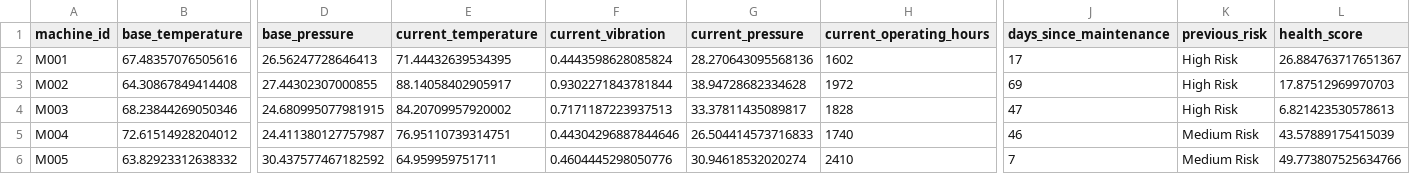
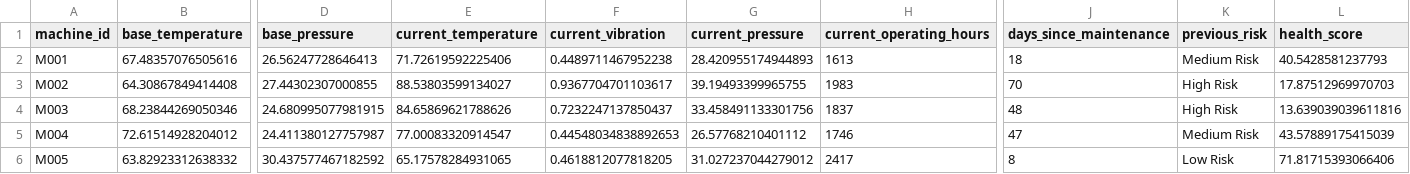
Before and after one commit to fayizafarooq/predictive-maintenance, a CSV file: notebooks/machine_states.csv, drawn as a sheet; only a part is shown, gaps mark what is left out; the diff covers the shown part only; the diff names each change by its address in the sheet, - before the commit and + after, or states it on an @@ line.

```diff
--- a/notebooks/machine_states.csv
+++ b/notebooks/machine_states.csv
-E2 (current_temperature): 71.44432639534395
+E2 (current_temperature): 71.72619592225406
-F2 (current_vibration): 0.4443598628085824
+F2 (current_vibration): 0.4489711467952238
-G2 (current_pressure): 28.270643095568136
+G2 (current_pressure): 28.420955174944893
-H2 (current_operating_hours): 1602
+H2 (current_operating_hours): 1613
-J2 (days_since_maintenance): 17
+J2 (days_since_maintenance): 18
-K2 (previous_risk): High Risk
+K2 (previous_risk): Medium Risk
-L2 (health_score): 26.884763717651367
+L2 (health_score): 40.5428581237793
-E3 (current_temperature): 88.14058402905917
+E3 (current_temperature): 88.53803599134027
-F3 (current_vibration): 0.9302271843781844
+F3 (current_vibration): 0.9367704701103617
-G3 (current_pressure): 38.94728682334628
+G3 (current_pressure): 39.19493399965755
-H3 (current_operating_hours): 1972
+H3 (current_operating_hours): 1983
-J3 (days_since_maintenance): 69
+J3 (days_since_maintenance): 70
-E4 (current_temperature): 84.20709957920002
+E4 (current_temperature): 84.65869621788626
-F4 (current_vibration): 0.7171187223937513
+F4 (current_vibration): 0.7232247137850437
-G4 (current_pressure): 33.37811435089817
+G4 (current_pressure): 33.458491133301756
-H4 (current_operating_hours): 1828
+H4 (current_operating_hours): 1837
-J4 (days_since_maintenance): 47
+J4 (days_since_maintenance): 48
-L4 (health_score): 6.821423530578613
+L4 (health_score): 13.639039039611816
-E5 (current_temperature): 76.95110739314751
+E5 (current_temperature): 77.00083320914547
-F5 (current_vibration): 0.44304296887844646
+F5 (current_vibration): 0.44548034838892653
-G5 (current_pressure): 26.504414573716833
+G5 (current_pressure): 26.57768210401112
-H5 (current_operating_hours): 1740
+H5 (current_operating_hours): 1746
-J5 (days_since_maintenance): 46
+J5 (days_since_maintenance): 47
-E6 (current_temperature): 64.959959751711
+E6 (current_temperature): 65.17578284931065
-F6 (current_vibration): 0.4604445298050776
+F6 (current_vibration): 0.4618812077818205
-G6 (current_pressure): 30.94618532020274
+G6 (current_pressure): 31.027237044279012
-H6 (current_operating_hours): 2410
+H6 (current_operating_hours): 2417
-J6 (days_since_maintenance): 7
+J6 (days_since_maintenance): 8
-K6 (previous_risk): Medium Risk
+K6 (previous_risk): Low Risk
-L6 (health_score): 49.773807525634766
+L6 (health_score): 71.81715393066406
```
Also changed, not shown: 151 edited cells elsewhere in this file, notebooks/equipment_failure_predictions.csv, 1 other file.
